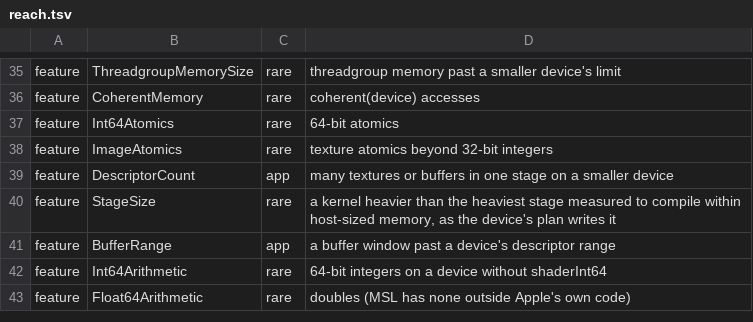
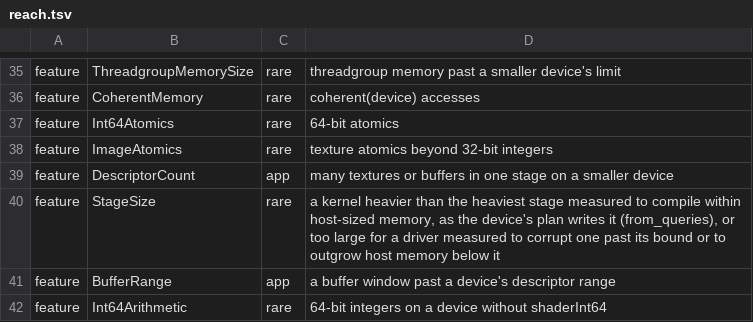
Before and after one commit to steelbrain/metal2vulkan, a TSV file: scripts/refusal-surface/reach.tsv, drawn as a sheet; only a part is shown, gaps mark what is left out; the shorter side is filled out with more unchanged rows.

Commit message:
old-runtime regression fix: the stage bounds return to Device::new's ANV rows; the bound on every device is a fact of from_queries' profile
576a7348bc put one stage bound on every device on the shared translator
path, so the old runtime (Device::new) newly refused what it compiled
before: on the UHD 630 and on every committed profile without maximal
reconvergence, 6 corpus modules (12 rows) went from compiled (emulated
simdgroups, entry weights 104,424 to 188,554) to Needs::StageBound.
Measured on gem10 through Device::new at 9cb90de8cc (job m3-max-41747).

Restored for Device::new, as before 576a7348bc:
DriverWorkaround::SerializedStageWrapsLargeModules and
CompilerMemoryGrowsWithStageSize on ANV's identity row, their bounds
(786,432 and 99,109), the re-plan keeping the widest pin, and the
refusal as Needs::DriverDefect naming the defect; no bound elsewhere.
The old runtime's heap-trim test, warm-refusal kinds and their tests go
back to their text before 576a7348bc.

rt keeps what landed, carried with no switch. The bound is a fact of
the profile (device::profile::StageBound): Device::new builds
StageBound::Defects (the bounds of its rows), Device::from_queries
builds StageBound::Every (99,109 on every device, refused as
Needs::StageBound). stage_bound::emit reads that one field. The
fingerprint renders the fact only when it is Every, so every
Device::new fingerprint is byte-identical to before 576a7348bc. Every
from_queries fingerprint moves, so an rt profile is never one of the
old path's.

Tests:
- The pre-576a7348bc ANV tests are back (both defects' bounds, and the
  same profile without them emitting under every bound).
- New every_stage_from_queries_keeps_the_widest_pin_or_is_refused:
  re-planned, then StageBound; the serialized bound is none there; RADV
  through Device::new is unbounded.
- the_stage_bound_fixture_keeps_the_pin_or_is_refused covers both
  paths. Iris pinned through both. Without maximal reconvergence:
  StageBound through from_queries, DriverDefect on ANV through
  Device::new, and emitted emulated through Device::new under Intel's
  Windows driver (the UHD 630's case).
- New the_stage_bound_is_a_fact_of_the_profile checks every committed
  profile.

Docs:
- FAST-PATHS' known gap is ANV's again.
- The rt README's known gaps gain the every-device bound.
- API.md and the Needs::StageBound and Feature::StageSize docs name
  both paths.
- REFUSALS.md regenerated; the API table regains the two variants.

SEMANTICS_VERSION 2153.

```diff
--- a/scripts/refusal-surface/reach.tsv
+++ b/scripts/refusal-surface/reach.tsv
@@ -39,3 +39,3 @@ feature	ImageAtomics	rare	texture atomics beyond 32-bit integers
 feature	DescriptorCount	app	many textures or buffers in one stage on a smaller device
-feature	StageSize	rare	a kernel heavier than the heaviest stage measured to compile within host-sized memory, as the device's plan writes it
+feature	StageSize	rare	a kernel heavier than the heaviest stage measured to compile within host-sized memory, as the device's plan writes it (from_queries), or too large for a driver measured to corrupt one past its bound or to outgrow host memory below it
 feature	BufferRange	app	a buffer window past a device's descriptor range
```
Also changed, not shown: 19 other files.
